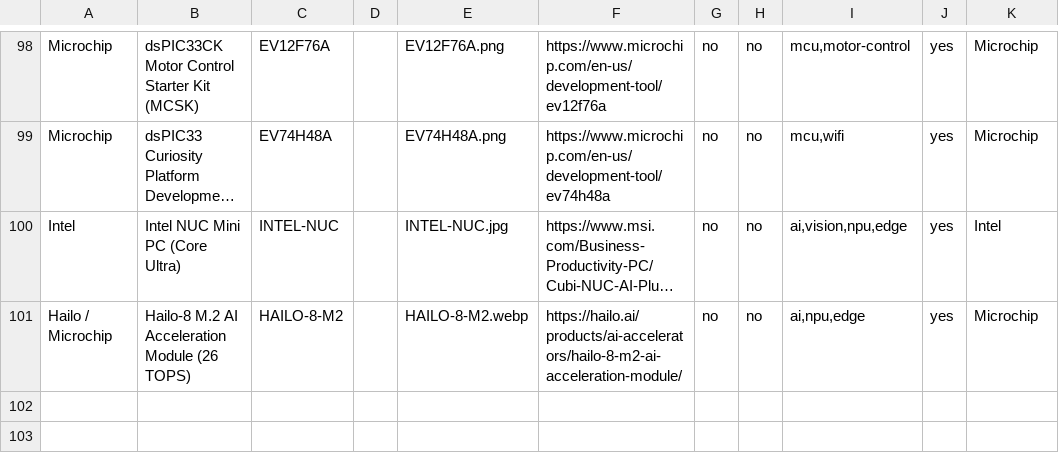
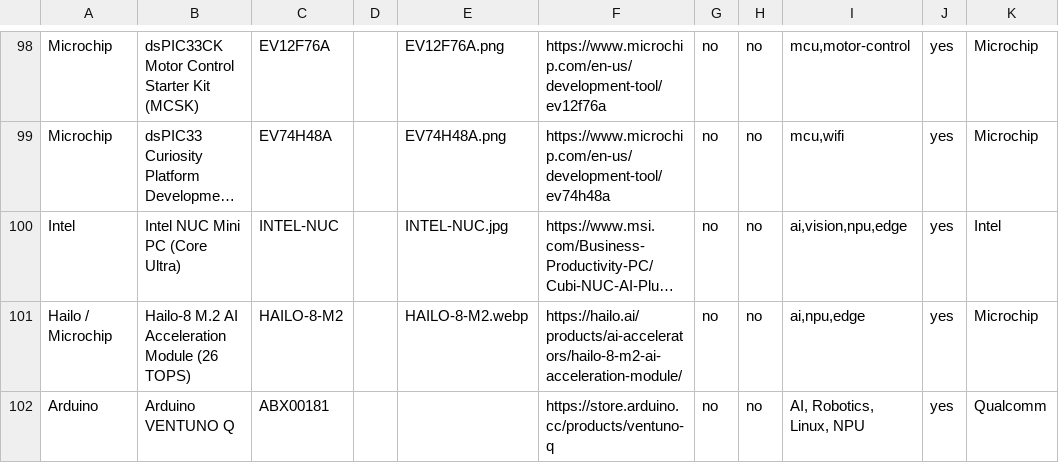
Before and after one commit to avnet-iotconnect/iotc-index, a CSV file: data/boards.csv, drawn as a sheet; only a part is shown, gaps mark what is left out; long unchanged cells end in …; the diff names each change by its address in the sheet, - before the commit and + after, or states it on an @@ line.

```diff
--- a/data/boards.csv
+++ b/data/boards.csv
+row 102: Arduino | Arduino VENTUNO Q | ABX00181 |  |  | https://store.arduino.cc/products/ventuno-q | no | no | AI, Robotics, Linux, NPU | yes | Qualcomm
```
Also changed, not shown: data/listings.csv, data/resources.csv.
